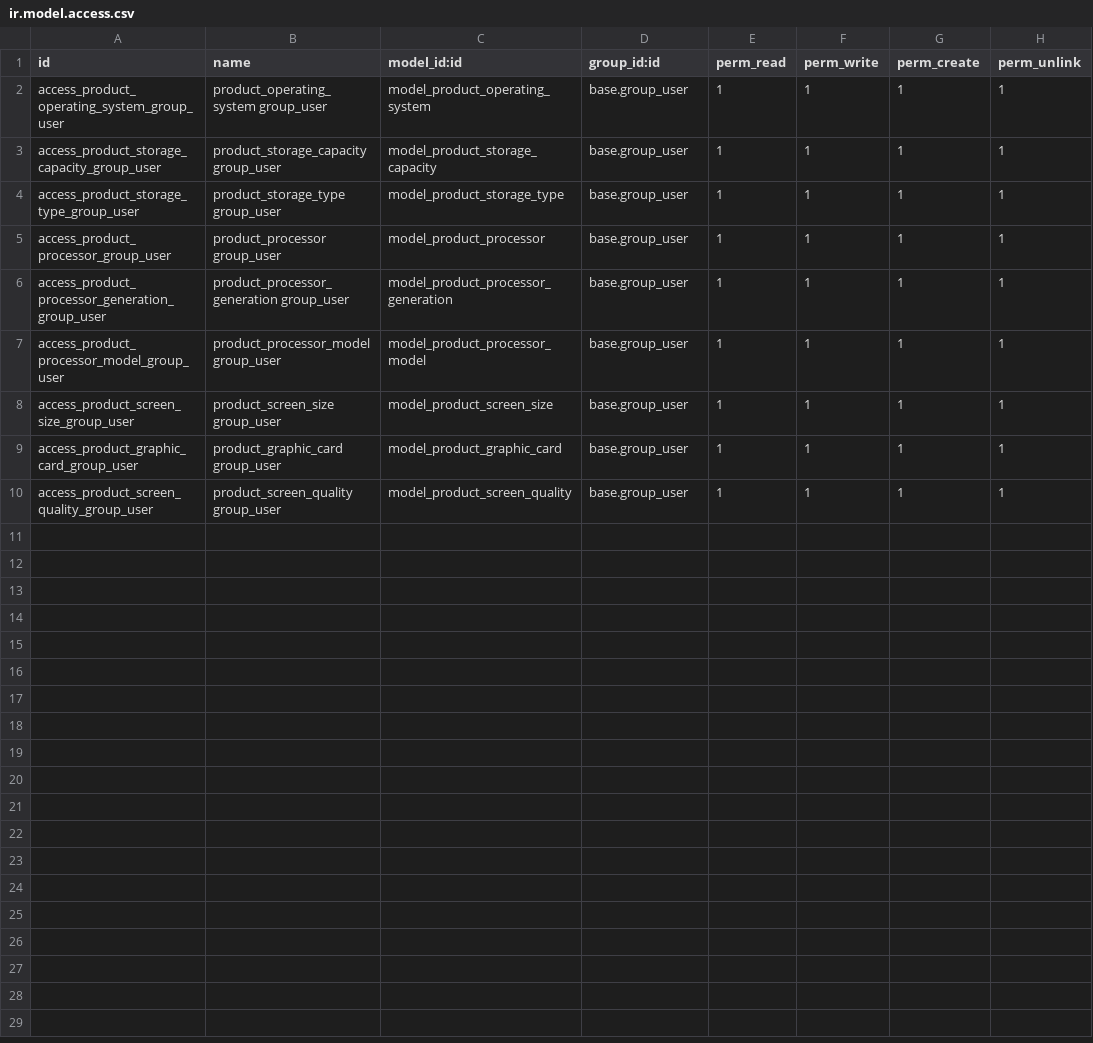
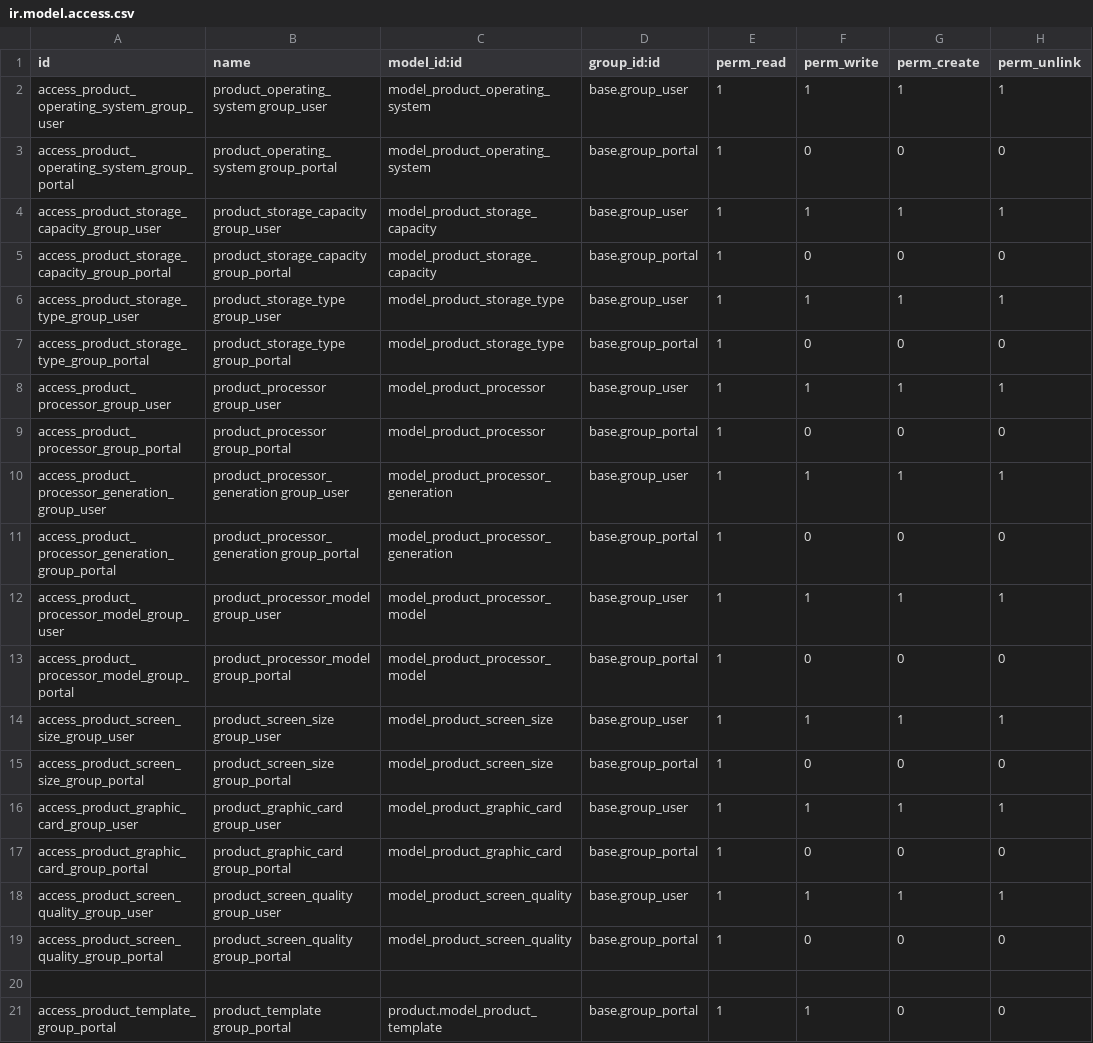
Before and after one commit to krafterio/pyper, a CSV file: pyper_product_extend_features_it/security/ir.model.access.csv, drawn as a sheet; the diff names each change by its address in the sheet, - before the commit and + after, or states it on an @@ line.

Commit message:
[ADD] Security for group portal product condition and extend feature

```diff
--- a/pyper_product_extend_features_it/security/ir.model.access.csv
+++ b/pyper_product_extend_features_it/security/ir.model.access.csv
+row 3: access_product_operating_system_group_portal | product_operating_system group_portal | model_product_operating_system | base.group_portal | 1 | 0 | 0 | 0
+row 5: access_product_storage_capacity_group_portal | product_storage_capacity group_portal | model_product_storage_capacity | base.group_portal | 1 | 0 | 0 | 0
+row 7: access_product_storage_type_group_portal | product_storage_type group_portal | model_product_storage_type | base.group_portal | 1 | 0 | 0 | 0
+row 9: access_product_processor_group_portal | product_processor group_portal | model_product_processor | base.group_portal | 1 | 0 | 0 | 0
+row 11: access_product_processor_generation_group_portal | product_processor_generation group_portal | model_product_processor_generation | base.group_portal | 1 | 0 | 0 | 0
+row 13: access_product_processor_model_group_portal | product_processor_model group_portal | model_product_processor_model | base.group_portal | 1 | 0 | 0 | 0
+row 15: access_product_screen_size_group_portal | product_screen_size group_portal | model_product_screen_size | base.group_portal | 1 | 0 | 0 | 0
+row 17: access_product_graphic_card_group_portal | product_graphic_card group_portal | model_product_graphic_card | base.group_portal | 1 | 0 | 0 | 0
+row 19: access_product_screen_quality_group_portal | product_screen_quality group_portal | model_product_screen_quality | base.group_portal | 1 | 0 | 0 | 0
+row 20: (empty)
+row 21: access_product_template_group_portal | product_template group_portal | product.model_product_template | base.group_portal | 1 | 1 | 0 | 0
```
